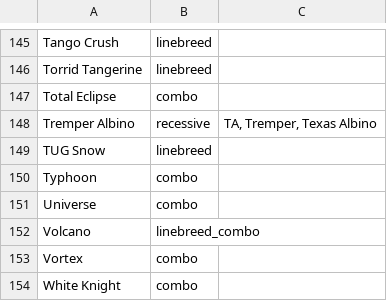
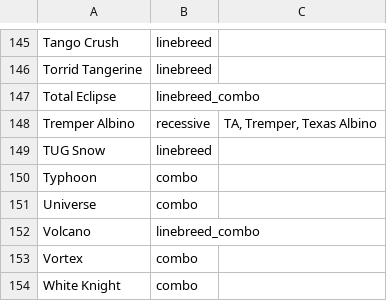
Before and after one commit to Iunezon/morph-calculator, a CSV file: data/morph_list.csv, drawn as a sheet; only a part is shown, gaps mark what is left out.

```diff
--- a/data/morph_list.csv
+++ b/data/morph_list.csv
@@ -146,3 +146,3 @@ Tango Crush,linebreed,
 Torrid Tangerine,linebreed,
-Total Eclipse,combo,
+Total Eclipse,linebreed_combo,
 Tremper Albino,recessive,"TA, Tremper, Texas Albino"
```
Also changed, not shown: data/combo.csv, 2 other files.
